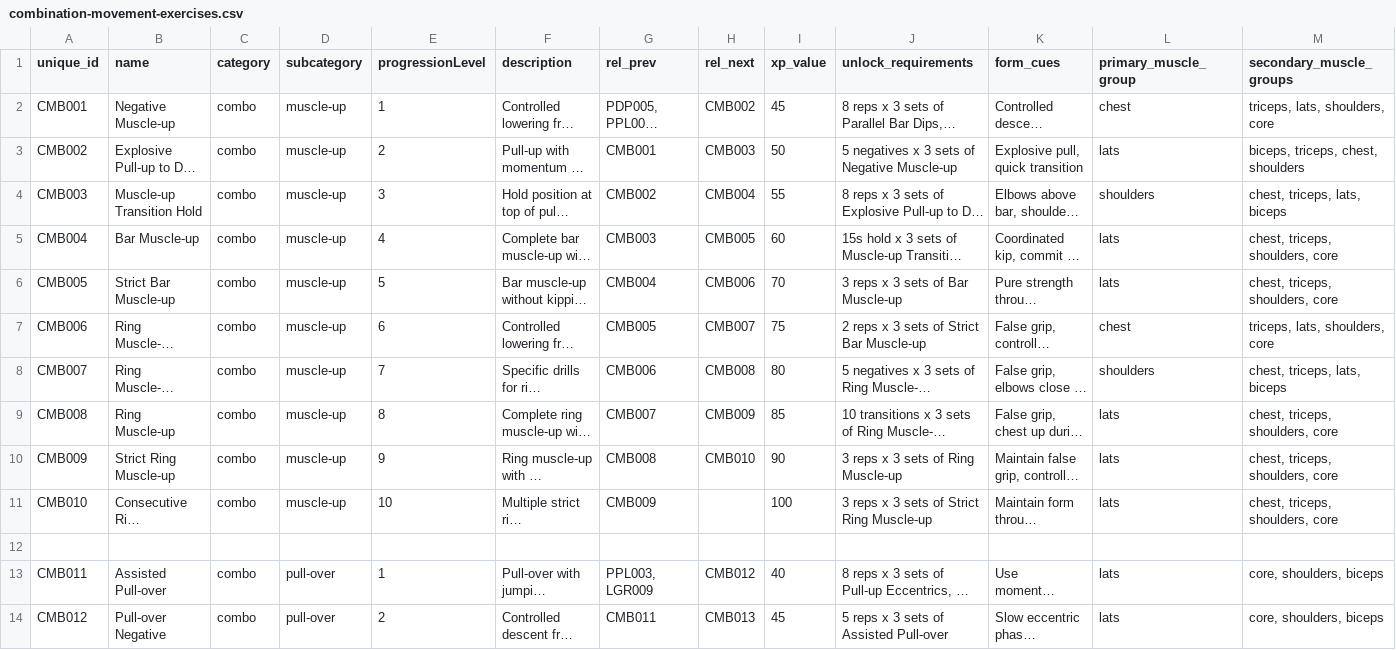
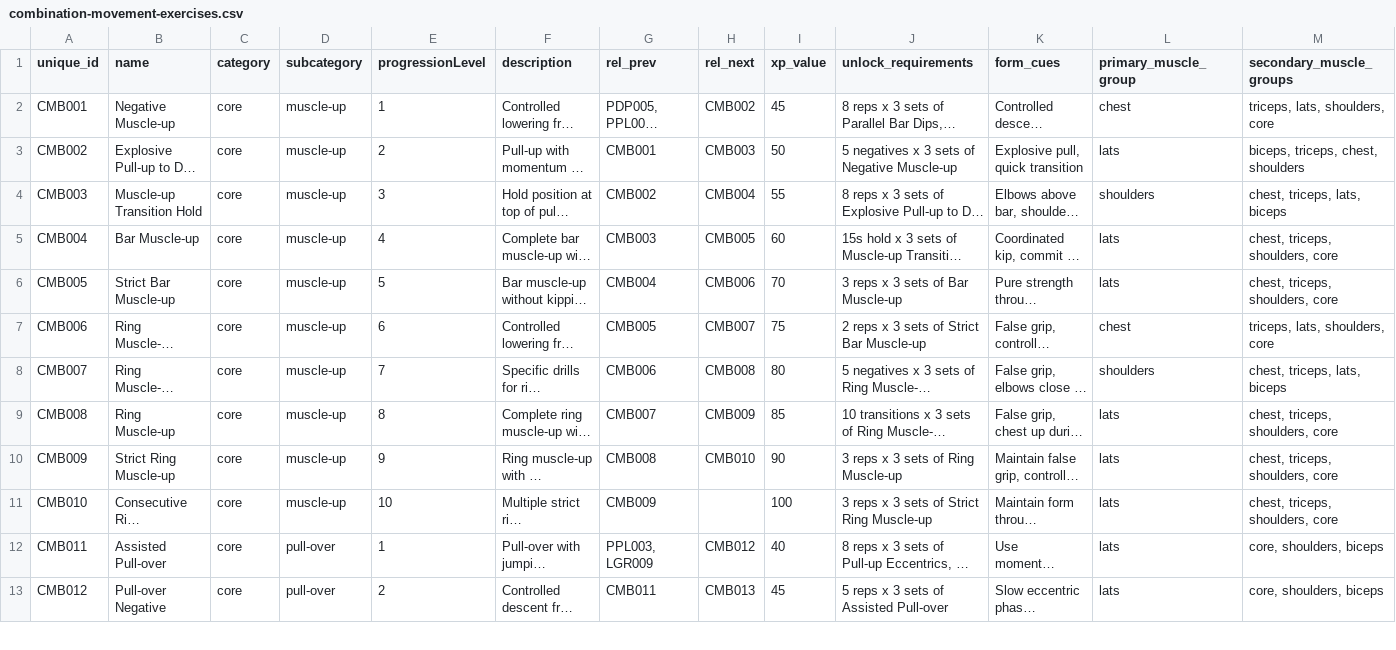
Before and after one commit to lfmcagency/fitness-tracker, a CSV file: public/data/combination-movement-exercises.csv, drawn as a sheet; only a part is shown; long unchanged cells end in …; removed rows and columns are numbered as before the commit, all else as after; rows hold the shown columns only; the diff covers the shown part only; the diff names each change by its address in the sheet, - before the commit and + after, or states it on an @@ line.

```diff
--- a/public/data/combination-movement-exercises.csv
+++ b/public/data/combination-movement-exercises.csv
-C2:C11 (category): combo
+C2:C11 (category): core
-row 12: (empty)
-C12:C13 (category): combo
+C12:C13 (category): core
```
Also changed, not shown: 1 removed row and 11 edited cells elsewhere in this file, public/data/combined-advanced-exercises.csv, public/data/combined-elite-exercises.csv, 13 other files.
